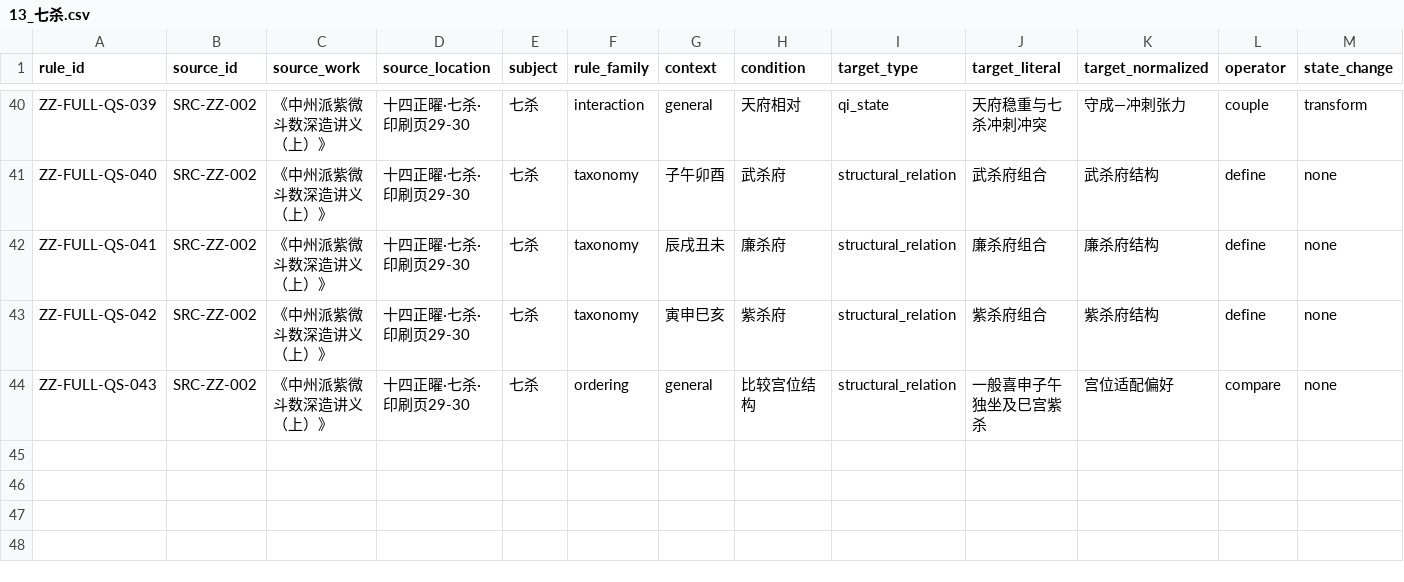
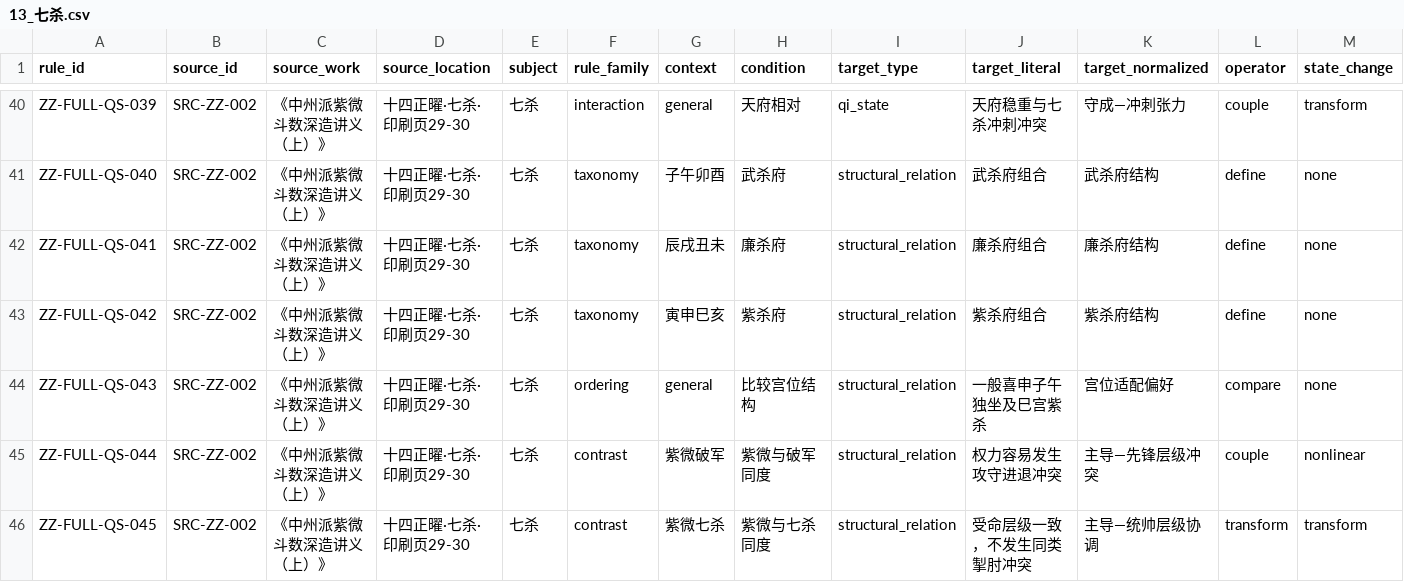
Before and after one commit to 15937-ass/ziwei-state-space, a CSV file: knowledge/rules/stars/13_七杀.csv, drawn as a sheet; only a part is shown, gaps mark what is left out; rows hold the shown columns only; the diff names each change by its address in the sheet, - before the commit and + after, or states it on an @@ line.

Commit message:
KB-WP02: add second-pass rules for ZZ-FULL-QS-044, ZZ-FULL-QS-045

```diff
--- a/knowledge/rules/stars/13_七杀.csv
+++ b/knowledge/rules/stars/13_七杀.csv
+row 45: ZZ-FULL-QS-044 | SRC-ZZ-002 | 《中州派紫微斗数深造讲义（上）》 | 十四正曜·七杀·印刷页29-30 | 七杀 | contrast | 紫微破军 | 紫微与破军同度 | structural_relation | 权力容易发生攻守进退冲突 | 主导—先锋层级冲突 | couple | nonlinear
+row 46: ZZ-FULL-QS-045 | SRC-ZZ-002 | 《中州派紫微斗数深造讲义（上）》 | 十四正曜·七杀·印刷页29-30 | 七杀 | contrast | 紫微七杀 | 紫微与七杀同度 | structural_relation | 受命层级一致，不发生同类掣肘冲突 | 主导—统帅层级协调 | transform | transform
```
